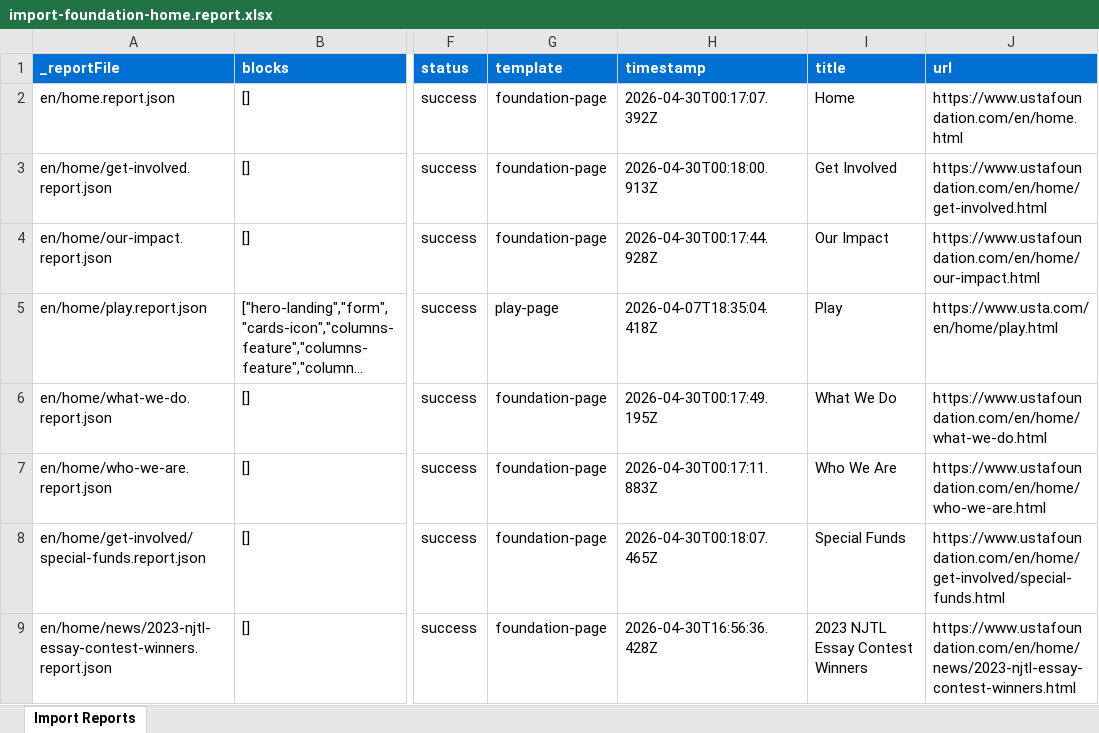
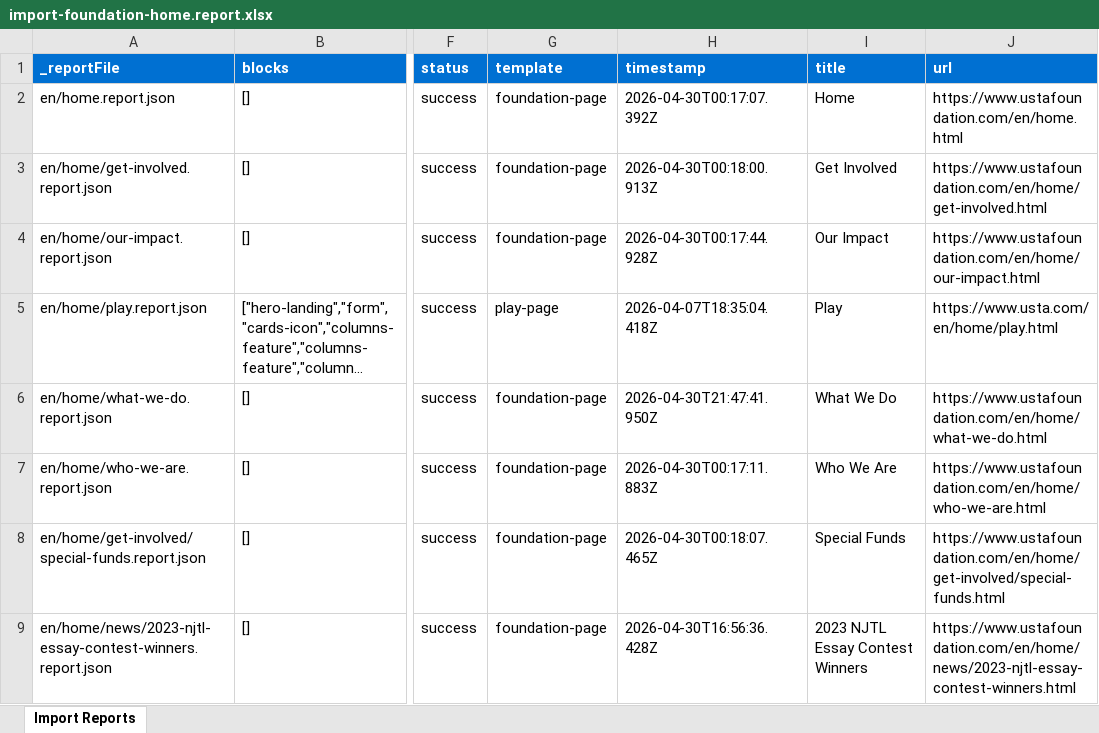
Before and after one commit to AdobeDevXSC/ema-usta, an Excel workbook: tools/importer/reports/import-foundation-home.report.xlsx, sheet Import Reports, drawn as a sheet; only a part is shown, gaps mark what is left out; long unchanged cells end in …; values as stored, in another font and other column widths than the file's, no borders; the diff names each change by its address in the sheet, - before the commit and + after, or states it on an @@ line.

Commit message:
Update importer
Automated migration updates generated by Experience Modernization Agent.

Changed files (3):
- tools/importer/reports/en/home/what-we-do.report.json
- tools/importer/reports/import-foundation-home.report.xlsx
- tools/importer/urls-single.txt

```diff
--- a/tools/importer/reports/import-foundation-home.report.xlsx (sheet Import Reports)
+++ b/tools/importer/reports/import-foundation-home.report.xlsx (sheet Import Reports)
-H6 (timestamp): 2026-04-30T00:17:49.195Z
+H6 (timestamp): 2026-04-30T21:47:41.950Z
```
Also changed, not shown: 2 other files.
